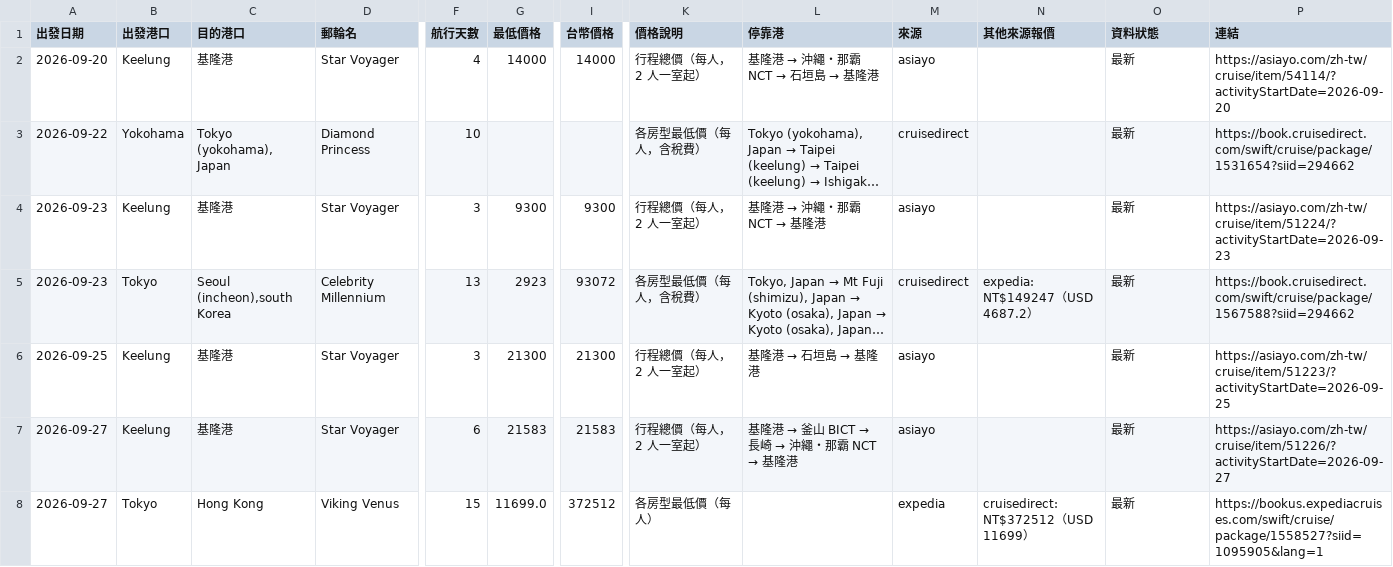
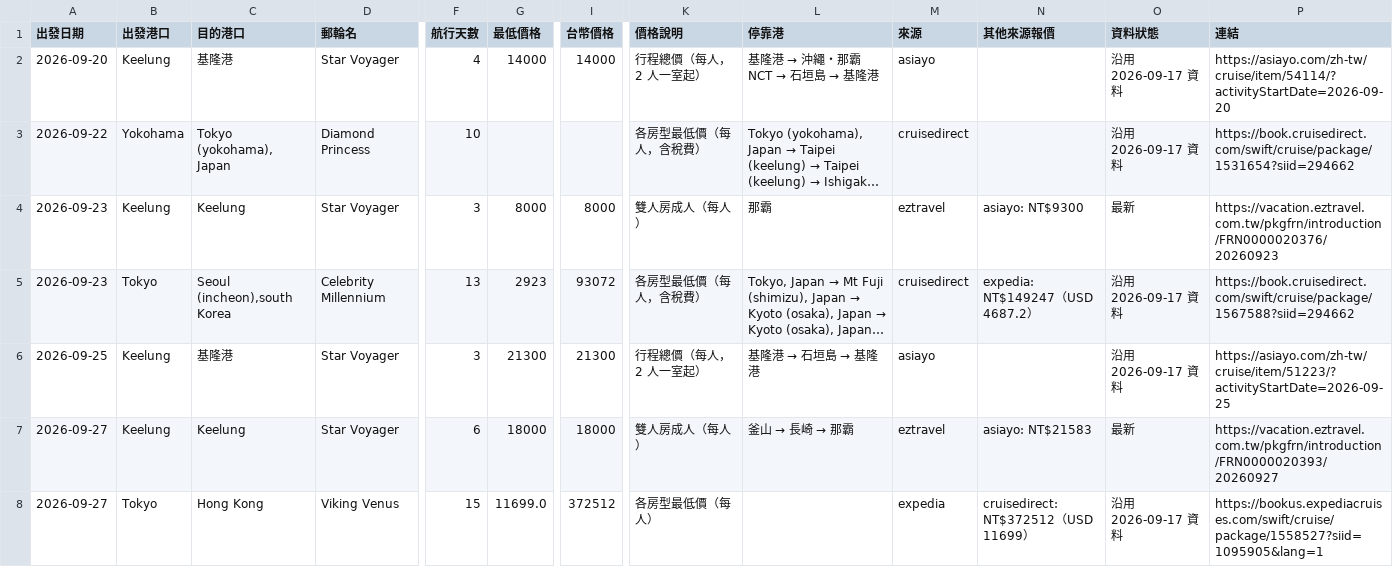
Before and after one commit to paladinlin1/cruise-deals, a CSV file: data/deals.csv, drawn as a sheet; only a part is shown, gaps mark what is left out; long unchanged cells end in …; the diff covers the shown part only; the diff names each change by its address in the sheet, - before the commit and + after, or states it on an @@ line.

```diff
--- a/data/deals.csv
+++ b/data/deals.csv
-O2:O3 (資料狀態): 最新
+O2:O3 (資料狀態): 沿用 2026-09-17 資料
-C4 (目的港口): 基隆港
+C4 (目的港口): Keelung
-G4 (最低價格): 9300
+G4 (最低價格): 8000
-I4 (台幣價格): 9300
+I4 (台幣價格): 8000
-K4 (價格說明): 行程總價（每人，2 人一室起）
+K4 (價格說明): 雙人房成人（每人）
@@ L4 (停靠港): 基隆港 → 沖繩・那霸 NCT → 基隆港 → 那霸 @@
-M4 (來源): asiayo
+M4 (來源): eztravel
-N4 (其他來源報價): (empty)
+N4 (其他來源報價): asiayo: NT$9300
-P4 (連結): https://asiayo.com/zh-tw/cruise/item/51224/?activityStartDate=2026-09-23
+P4 (連結): https://vacation.eztravel.com.tw/pkgfrn/introduction/FRN0000020376/20260923
-O5:O6 (資料狀態): 最新
+O5:O6 (資料狀態): 沿用 2026-09-17 資料
-C7 (目的港口): 基隆港
+C7 (目的港口): Keelung
-G7 (最低價格): 21583
+G7 (最低價格): 18000
-I7 (台幣價格): 21583
+I7 (台幣價格): 18000
-K7 (價格說明): 行程總價（每人，2 人一室起）
+K7 (價格說明): 雙人房成人（每人）
@@ L7 (停靠港): 基隆港 → 釜山 BICT → 長崎 → 沖繩・那霸 NCT → 基隆港 → 釜山 → 長崎 → 那霸 @@
-M7 (來源): asiayo
+M7 (來源): eztravel
-N7 (其他來源報價): (empty)
+N7 (其他來源報價): asiayo: NT$21583
-P7 (連結): https://asiayo.com/zh-tw/cruise/item/51226/?activityStartDate=2026-09-27
+P7 (連結): https://vacation.eztravel.com.tw/pkgfrn/introduction/FRN0000020393/20260927
-O8 (資料狀態): 最新
+O8 (資料狀態): 沿用 2026-09-17 資料
```
Also changed, not shown: 1 added row and 27 edited cells elsewhere in this file, 3 other files.
